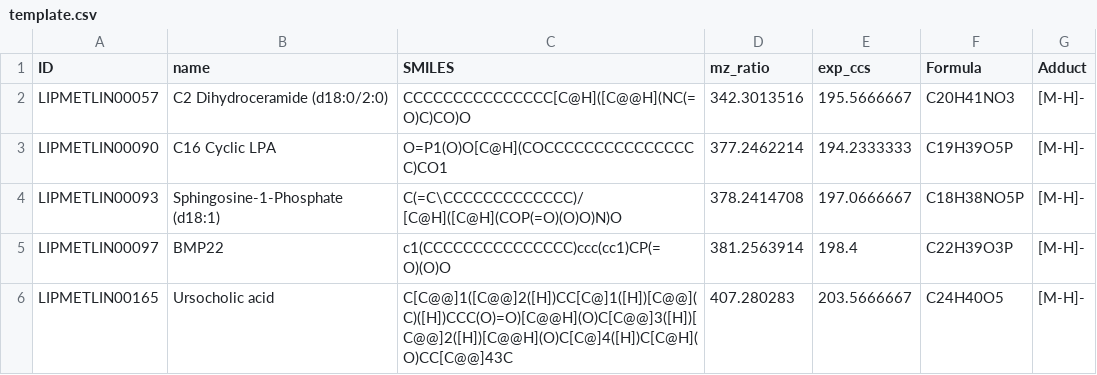
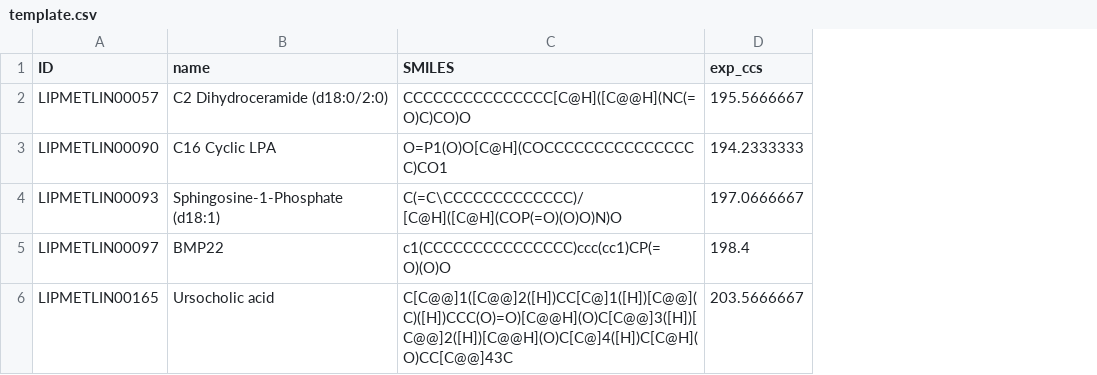
Before and after one commit to vivekmathema/Deep3DCCS, a CSV file: datasets/template.csv, drawn as a sheet; the diff names each change by its address in the sheet, - before the commit and + after, or states it on an @@ line.

Commit message:
Add files via upload

```diff
--- a/datasets/template.csv
+++ b/datasets/template.csv
-column D (mz_ratio), rows 2-6: 342.3013516 | 377.2462214 | 378.2414708 | 381.2563914 | 407.280283
-column F (Formula), rows 2-6: C20H41NO3 | C19H39O5P | C18H38NO5P | C22H39O3P | C24H40O5
-column G (Adduct), rows 2-6: all [M-H]-
```
